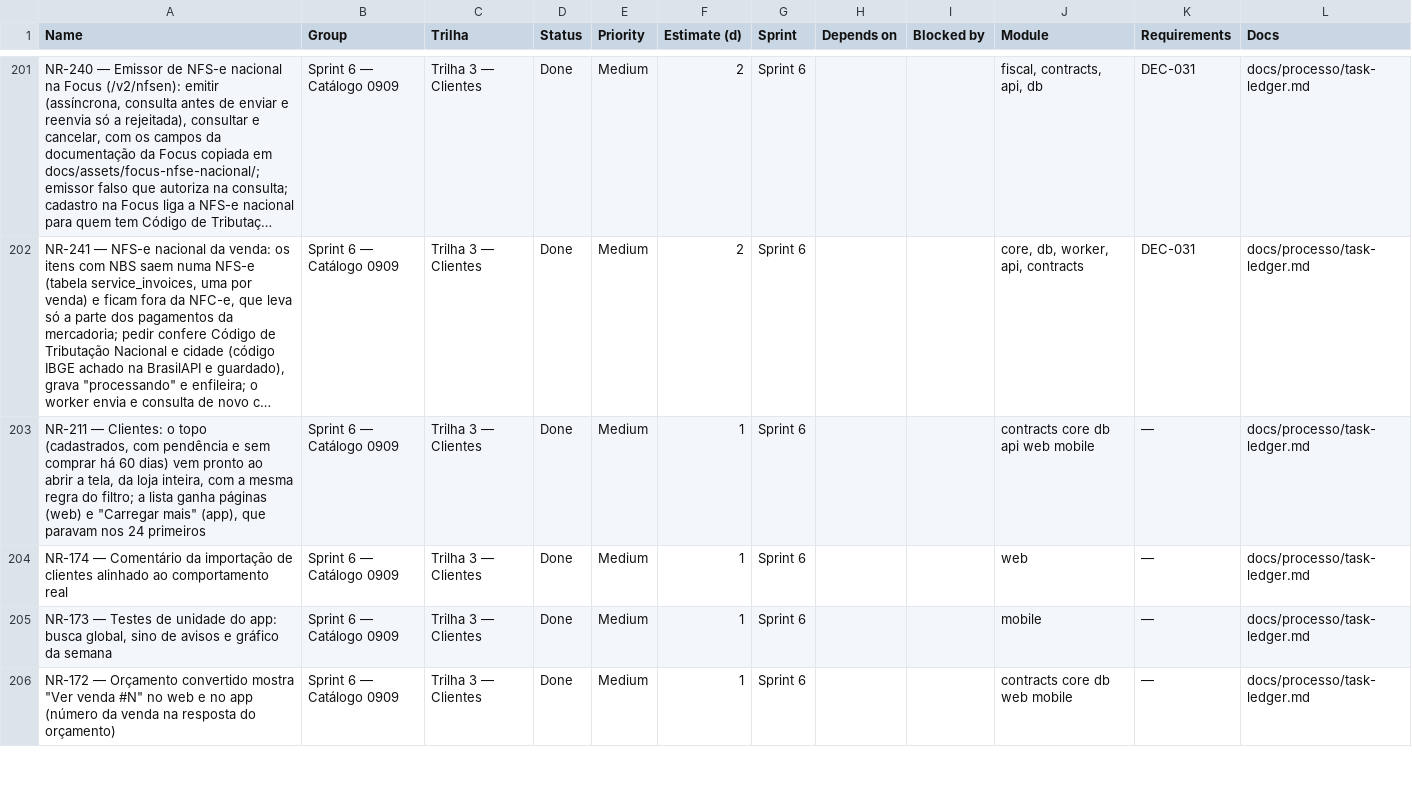
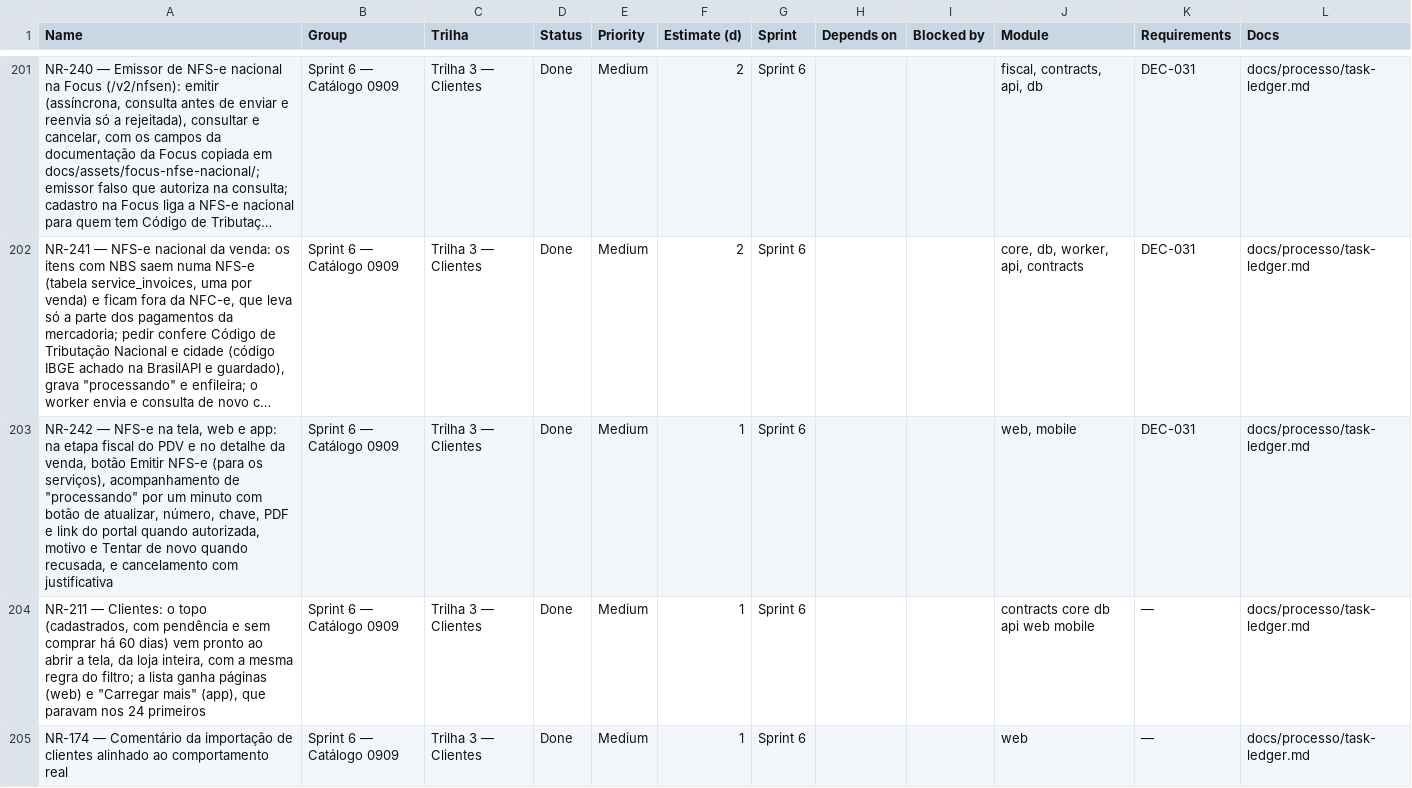
Before and after one commit to Ei-buddy/ei-buddy, a CSV file: docs/processo/monday-import.csv, drawn as a sheet; only a part is shown, gaps mark what is left out; the shorter side is filled out with more unchanged rows; long unchanged cells end in …; the diff names each change by its address in the sheet, - before the commit and + after, or states it on an @@ line.

```diff
--- a/docs/processo/monday-import.csv
+++ b/docs/processo/monday-import.csv
+row 203: NR-242 — NFS-e na tela, web e app: na etapa fiscal do PDV e no detalhe da venda, botão Emitir NFS-e (para os serviços), acompanhamento de "processando" por um minuto com botão de atualizar, número, chave, PDF e link do portal quando autorizada, motivo e Tentar de novo quando recusada, e cancelamento com justificativa | Sprint 6 — Catálogo 0909 | Trilha 3 — Clientes | Done | Medium | 1 | Sprint 6 |  |  | web, mobile | DEC-031 | docs/processo/task-ledger.md
```
Also changed, not shown: 14 other files.
